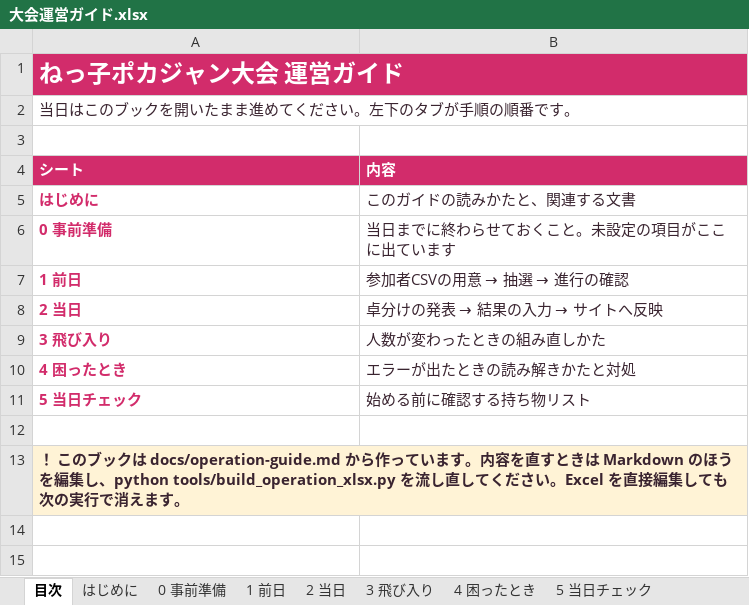
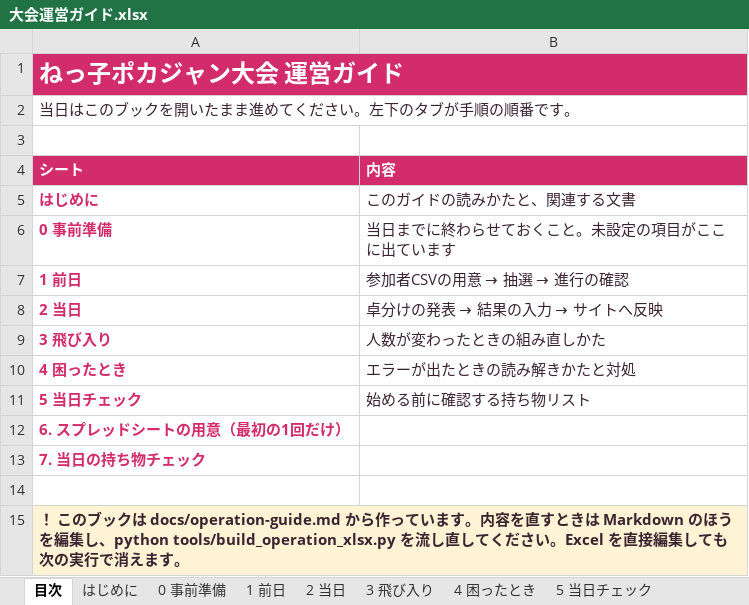
Before and after one commit to Fuku-hiro112/nenekko-cup, an Excel workbook: docs/大会運営ガイド.xlsx, sheet 目次, drawn as a sheet; values as stored, in another font and other column widths than the file's, no borders; the diff names each change by its address in the sheet, - before the commit and + after, or states it on an @@ line.

```diff
--- a/docs/大会運営ガイド.xlsx (sheet 目次)
+++ b/docs/大会運営ガイド.xlsx (sheet 目次)
+row 12: 6. スプレッドシートの用意（最初の1回だけ）
+row 13: 7. 当日の持ち物チェック
```
Also changed, not shown: sheet 2 当日, sheet 4 困ったとき, sheet 5 当日チェック, other sheet tabs, 4 other files.
